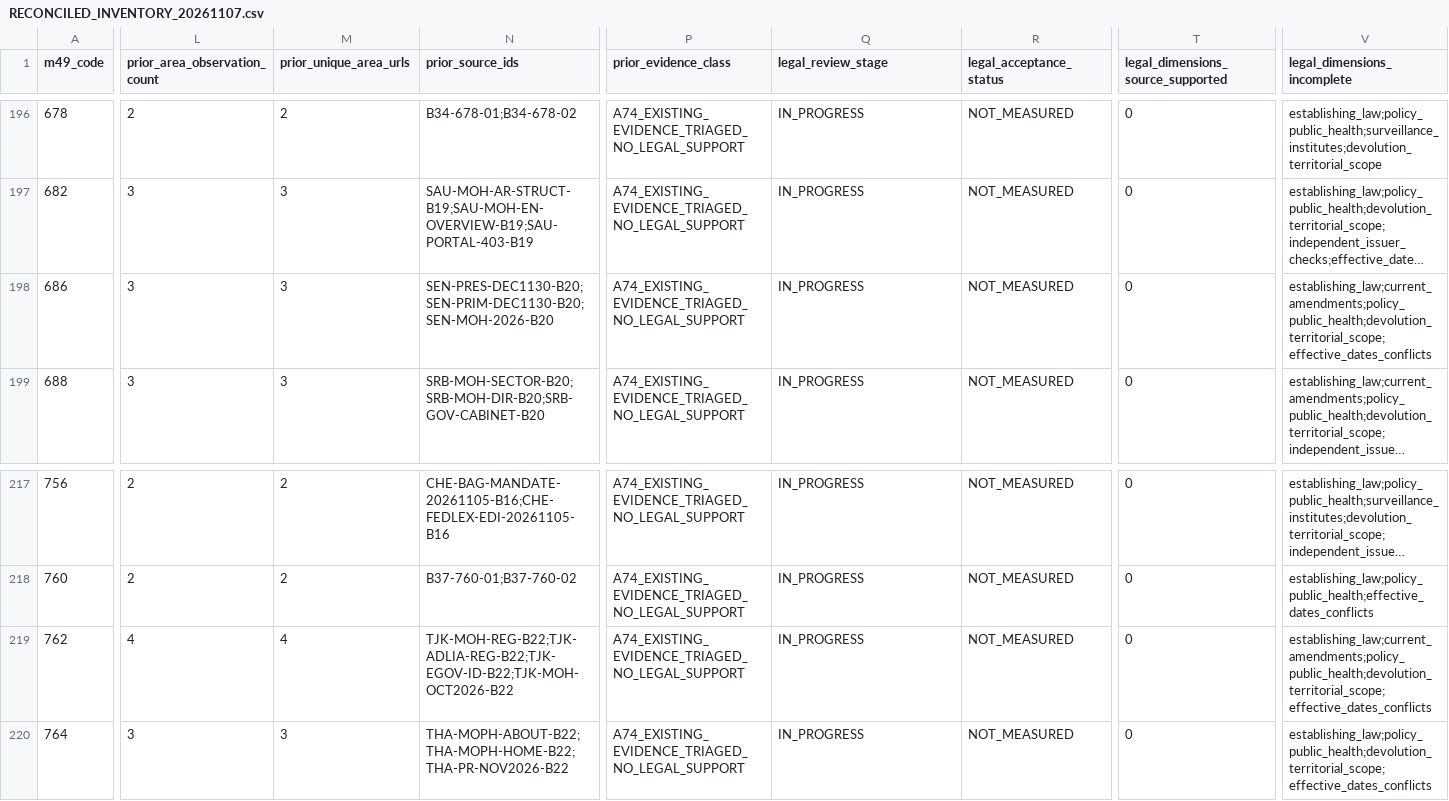
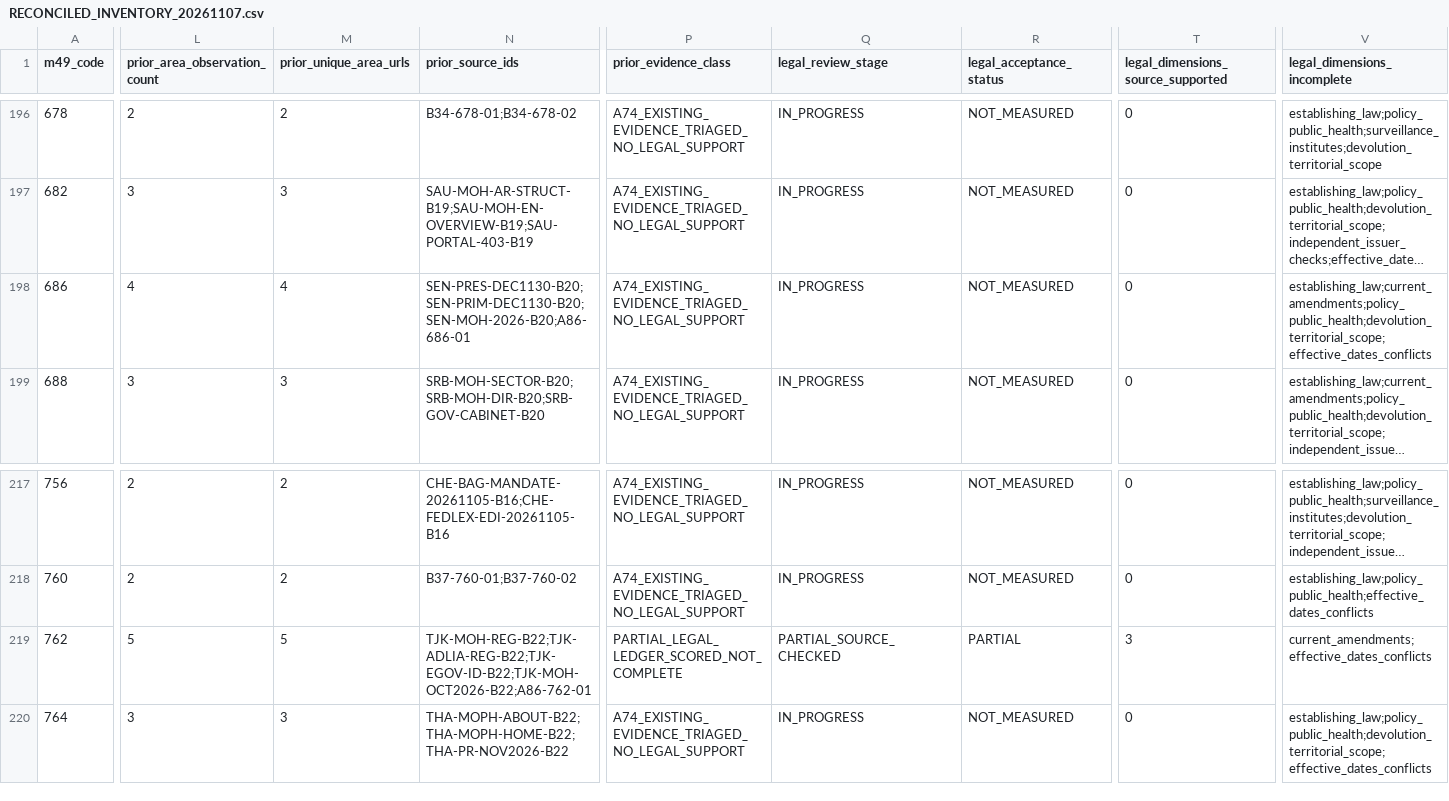
Before and after one commit to PortalHunter/Ethnicy-Based-Optimal-Weight, a CSV file: docs/atlas/handoffs/team-a/RECONCILED_INVENTORY_20261107.csv, drawn as a sheet; only a part is shown, gaps mark what is left out; long unchanged cells end in …; the diff covers the shown part only; the diff names each change by its address in the sheet, - before the commit and + after, or states it on an @@ line.

```diff
--- a/docs/atlas/handoffs/team-a/RECONCILED_INVENTORY_20261107.csv
+++ b/docs/atlas/handoffs/team-a/RECONCILED_INVENTORY_20261107.csv
-L198 (prior_area_observation_count): 3
+L198 (prior_area_observation_count): 4
-M198 (prior_unique_area_urls): 3
+M198 (prior_unique_area_urls): 4
-N198 (prior_source_ids): SEN-PRES-DEC1130-B20;SEN-PRIM-DEC1130-B20;SEN-MOH-2026-B20
+N198 (prior_source_ids): SEN-PRES-DEC1130-B20;SEN-PRIM-DEC1130-B20;SEN-MOH-2026-B20;A86-686-01
-L219 (prior_area_observation_count): 4
+L219 (prior_area_observation_count): 5
-M219 (prior_unique_area_urls): 4
+M219 (prior_unique_area_urls): 5
-N219 (prior_source_ids): TJK-MOH-REG-B22;TJK-ADLIA-REG-B22;TJK-EGOV-ID-B22;TJK-MOH-OCT2026-B22
+N219 (prior_source_ids): TJK-MOH-REG-B22;TJK-ADLIA-REG-B22;TJK-EGOV-ID-B22;TJK-MOH-OCT2026-B22;A86-762-01
-P219 (prior_evidence_class): A74_EXISTING_EVIDENCE_TRIAGED_NO_LEGAL_SUPPORT
+P219 (prior_evidence_class): PARTIAL_LEGAL_LEDGER_SCORED_NOT_COMPLETE
-Q219 (legal_review_stage): IN_PROGRESS
+Q219 (legal_review_stage): PARTIAL_SOURCE_CHECKED
-R219 (legal_acceptance_status): NOT_MEASURED
+R219 (legal_acceptance_status): PARTIAL
-T219: 0
+T219: 3
-V219 (legal_dimensions_incomplete): establishing_law;current_amendments;policy_public_health;devolution_territorial_scope;effective_dates_conflicts
+V219 (legal_dimensions_incomplete): current_amendments;effective_dates_conflicts
```
Also changed, not shown: 2 edited cells elsewhere in this file, docs/atlas/handoffs/team-a/PRIORITIZED_BACKLOG_20261107.csv, docs/atlas/handoffs/team-a/PROVENANCE.csv, 4 other files.
